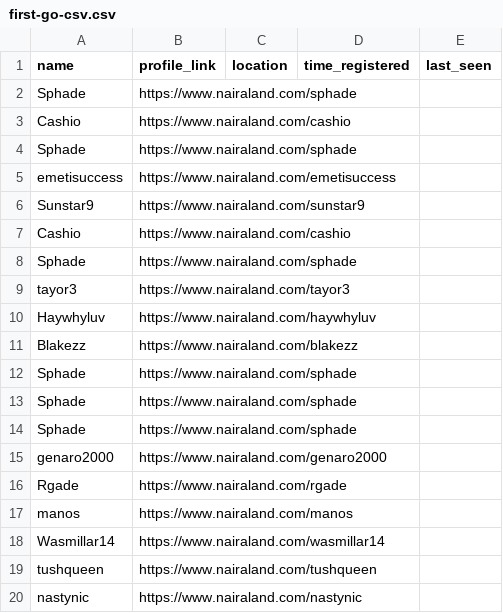
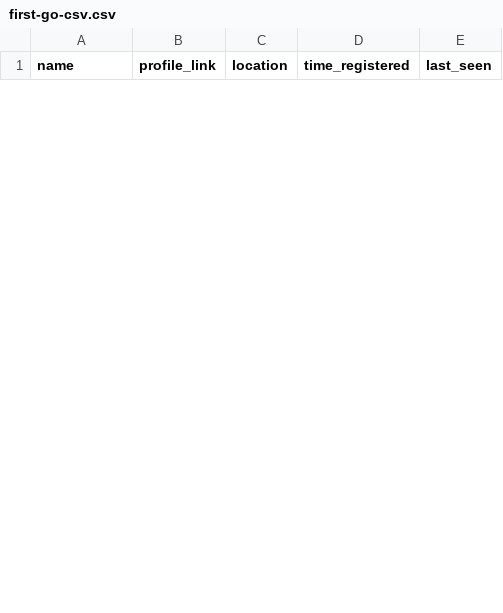
Before and after one commit to DISCRETEboi/nairaland-data-scrape, a CSV file: first-go-csv.csv, drawn as a sheet; only a part is shown; removed rows and columns are numbered as before the commit, all else as after; the diff covers the shown part only; the diff names each change by its address in the sheet, - before the commit and + after, or states it on an @@ line.

```diff
--- a/first-go-csv.csv
+++ b/first-go-csv.csv
-row 2: Sphade | https://www.nairaland.com/sphade
-row 3: Cashio | https://www.nairaland.com/cashio
-row 4: Sphade | https://www.nairaland.com/sphade
-row 5: emetisuccess | https://www.nairaland.com/emetisuccess
-row 6: Sunstar9 | https://www.nairaland.com/sunstar9
-row 7: Cashio | https://www.nairaland.com/cashio
-row 8: Sphade | https://www.nairaland.com/sphade
-row 9: tayor3 | https://www.nairaland.com/tayor3
-row 10: Haywhyluv | https://www.nairaland.com/haywhyluv
-row 11: Blakezz | https://www.nairaland.com/blakezz
-row 12: Sphade | https://www.nairaland.com/sphade
-row 13: Sphade | https://www.nairaland.com/sphade
-row 14: Sphade | https://www.nairaland.com/sphade
-row 15: genaro2000 | https://www.nairaland.com/genaro2000
-row 16: Rgade | https://www.nairaland.com/rgade
-row 17: manos | https://www.nairaland.com/manos
-row 18: Wasmillar14 | https://www.nairaland.com/wasmillar14
-row 19: tushqueen | https://www.nairaland.com/tushqueen
-row 20: nastynic | https://www.nairaland.com/nastynic
```
Also changed, not shown: 31 added rows and 10 removed rows elsewhere in this file, 8 other files.
